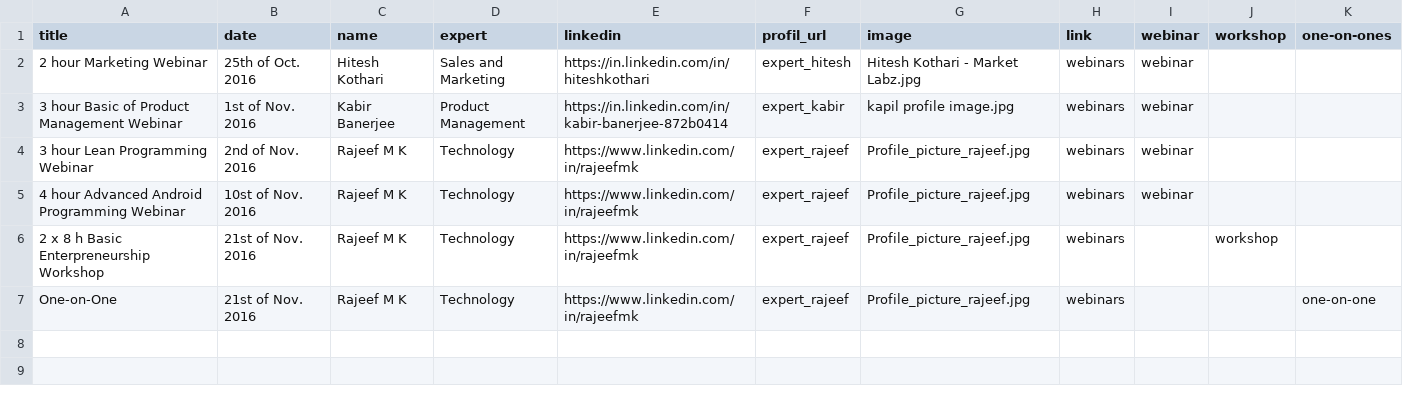
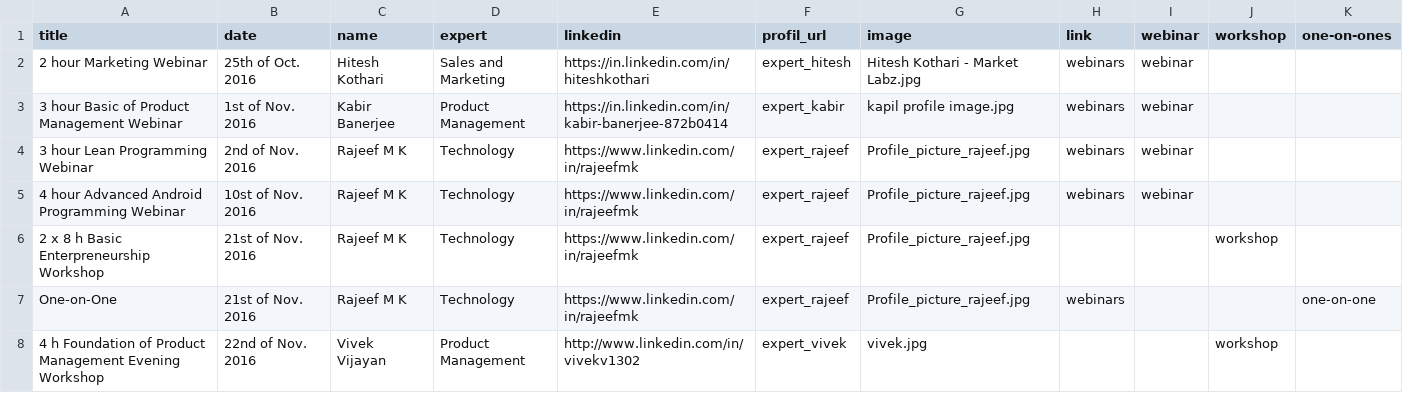
Before and after one commit to thiemowa/thiemowa.github.io, a CSV file: _data/events.csv, drawn as a sheet.

Commit message:
Adding Product Management Workshop 22.11.16

```diff
--- a/_data/events.csv
+++ b/_data/events.csv
@@ -5,3 +5,4 @@ title, date,name,expert,linkedin,profil_url,image, link,webinar,workshop,one-on-
 4 hour Advanced Android Programming Webinar,10st of Nov. 2016, Rajeef M K,Technology,https://www.linkedin.com/in/rajeefmk,expert_rajeef,Profile_picture_rajeef.jpg,webinars,webinar,,
-2 x 8 h Basic Enterpreneurship Workshop,21st of Nov. 2016, Rajeef M K,Technology,https://www.linkedin.com/in/rajeefmk,expert_rajeef,Profile_picture_rajeef.jpg,webinars,,workshop,
+2 x 8 h Basic Enterpreneurship Workshop,21st of Nov. 2016, Rajeef M K,Technology,https://www.linkedin.com/in/rajeefmk,expert_rajeef,Profile_picture_rajeef.jpg,,,workshop,
 One-on-One,21st of Nov. 2016, Rajeef M K,Technology,https://www.linkedin.com/in/rajeefmk,expert_rajeef,Profile_picture_rajeef.jpg,webinars,,,one-on-one
+4 h Foundation of Product Management Evening Workshop,22nd of Nov. 2016, Vivek Vijayan, Product Management,http://www.linkedin.com/in/vivekv1302,expert_vivek,vivek.jpg,,,workshop,
```
